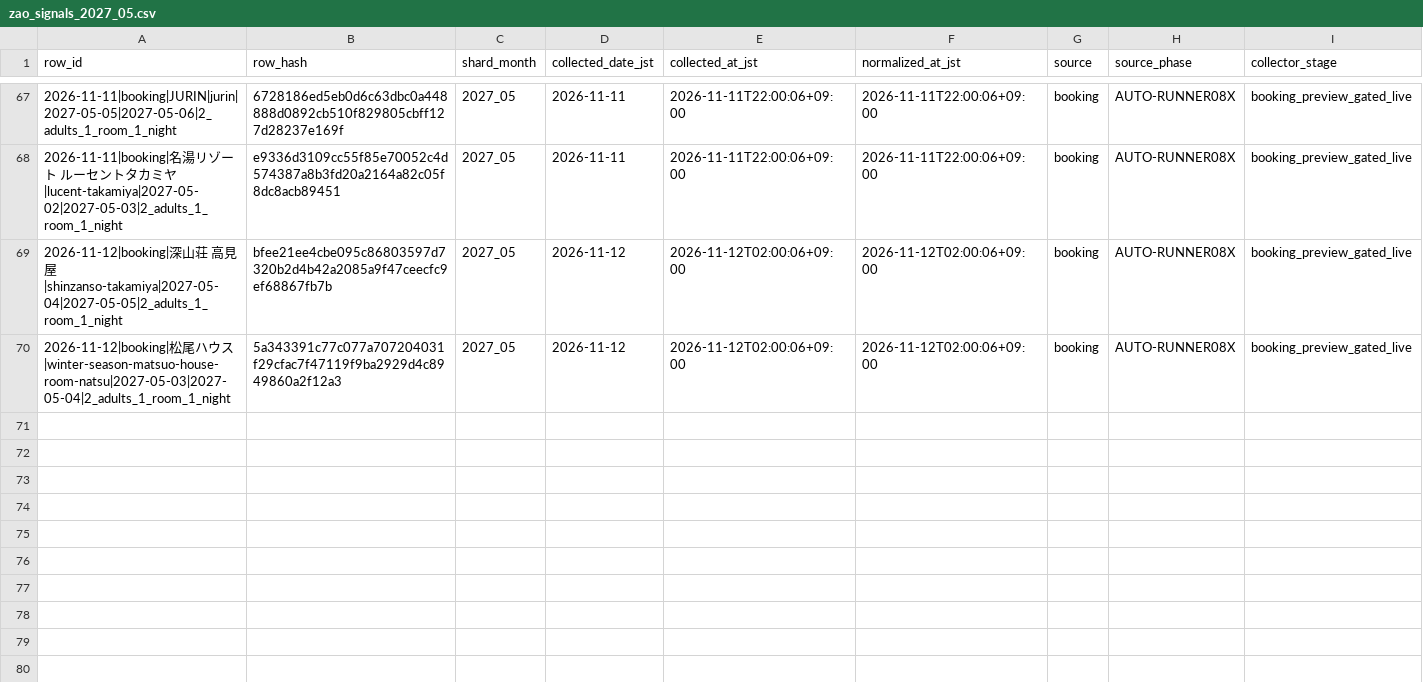
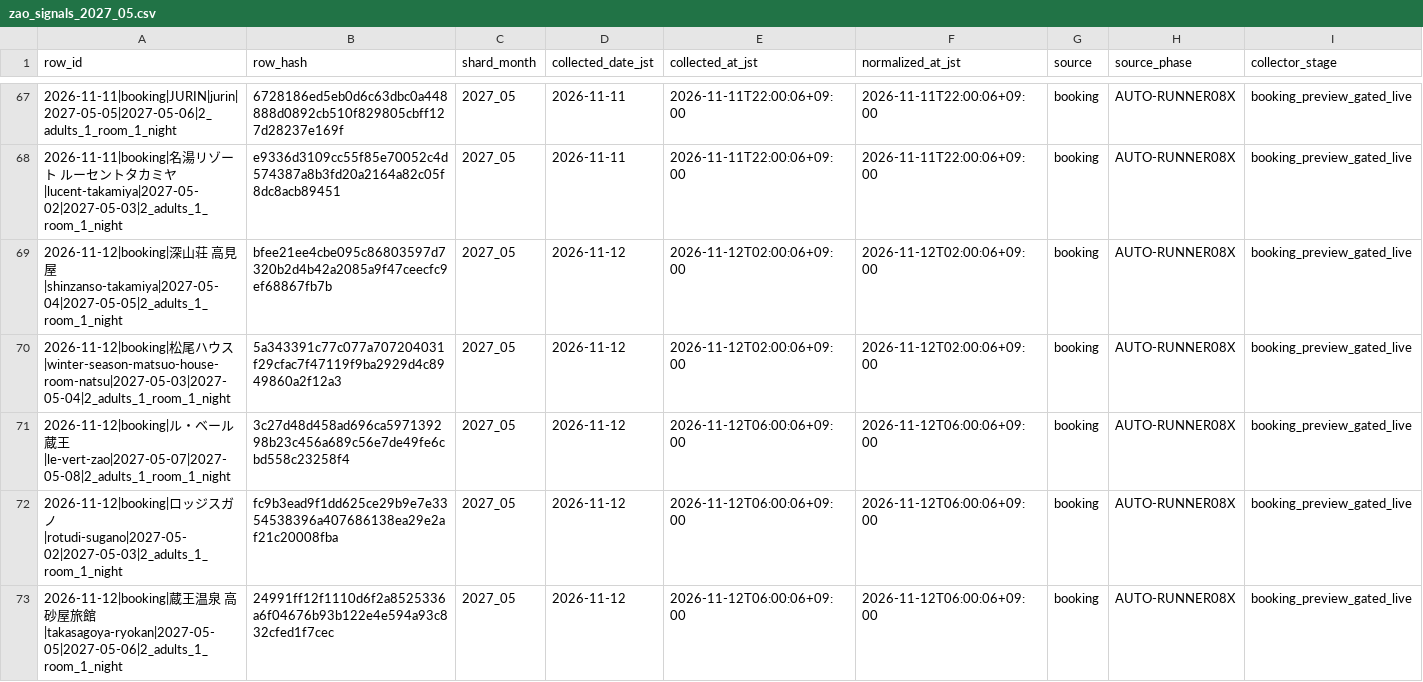
Before and after one commit to ginisato-hash/zao-market-intelligence, a CSV file: .data/history/zao_signals_2027_05.csv, drawn as a sheet; only a part is shown, gaps mark what is left out; rows hold the shown columns only; the diff names each change by its address in the sheet, - before the commit and + after, or states it on an @@ line.

Commit message:
Auto-commit market data (2026-11-12T06:12:40+09:00)
Automated by ops:auto-commit-push after a scheduled collection run appended
new observations. Data-only: .data/history + apps/zmi-bi-web/data +
.data/market-observations.

```diff
--- a/.data/history/zao_signals_2027_05.csv
+++ b/.data/history/zao_signals_2027_05.csv
+row 71: 2026-11-12|booking|ル・ベール蔵王|le-vert-zao|2027-05-07|2027-05-08|2_adults_1_room_1_night | 3c27d48d458ad696ca597139298b23c456a689c56e7de49fe6cbd558c23258f4 | 2027_05 | 2026-11-12 | 2026-11-12T06:00:06+09:00 | 2026-11-12T06:00:06+09:00 | booking | AUTO-RUNNER08X | booking_preview_gated_live
+row 72: 2026-11-12|booking|ロッジスガノ|rotudi-sugano|2027-05-02|2027-05-03|2_adults_1_room_1_night | fc9b3ead9f1dd625ce29b9e7e3354538396a407686138ea29e2af21c20008fba | 2027_05 | 2026-11-12 | 2026-11-12T06:00:06+09:00 | 2026-11-12T06:00:06+09:00 | booking | AUTO-RUNNER08X | booking_preview_gated_live
+row 73: 2026-11-12|booking|蔵王温泉 高砂屋旅館|takasagoya-ryokan|2027-05-05|2027-05-06|2_adults_1_room_1_night | 24991ff12f1110d6f2a8525336a6f04676b93b122e4e594a93c832cfed1f7cec | 2027_05 | 2026-11-12 | 2026-11-12T06:00:06+09:00 | 2026-11-12T06:00:06+09:00 | booking | AUTO-RUNNER08X | booking_preview_gated_live
```
Also changed, not shown: .data/history/zao_signals_2027_09.csv, apps/zmi-bi-web/data/market_dp_pressure_by_checkin.csv, 13 other files.
